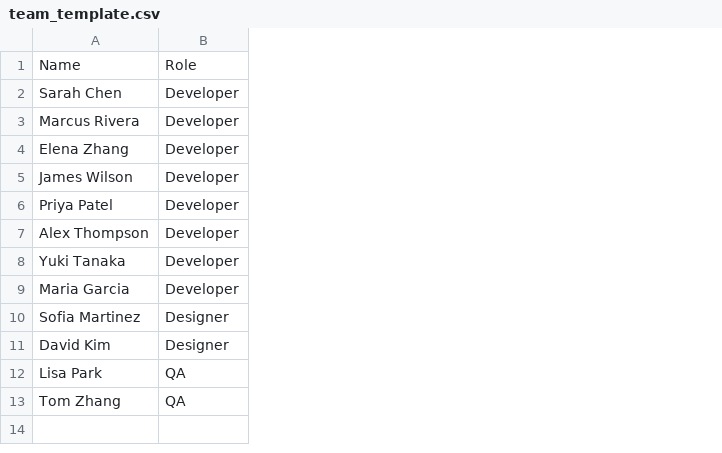
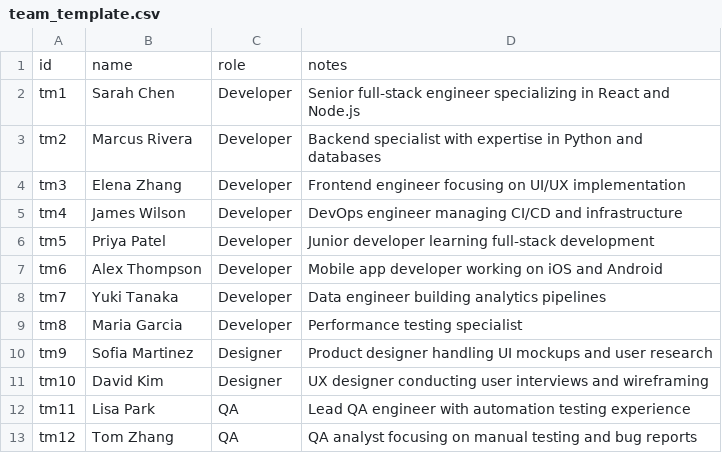
Before and after one commit to shekhar992/smart-release-planner, a CSV file: sample-data/team_template.csv, drawn as a sheet; removed rows and columns are numbered as before the commit, all else as after; the diff names each change by its address in the sheet, - before the commit and + after, or states it on an @@ line.

```diff
--- a/sample-data/team_template.csv
+++ b/sample-data/team_template.csv
+column A, rows 2-13: tm1 | tm2 | tm3 | tm4 | tm5 | tm6 | tm7 | tm8 | tm9 | tm10 | tm11 | tm12
+column D, rows 2-13: Senior full-stack engineer specializing in React and Node.js | Backend specialist with expertise in Python and databases | Frontend engineer focusing on UI/UX implementation | DevOps engineer managing CI/CD and infrastructure | Junior developer learning full-stack development | Mobile app developer working on iOS and Android | Data engineer building analytics pipelines | Performance testing specialist | Product designer handling UI mockups and user research | UX designer conducting user interviews and wireframing | Lead QA engineer with automation testing experience | QA analyst focusing on manual testing and bug reports
-row 1: Name | Role
+row 1: id | name | role | notes
```
Also changed, not shown: sample-data/holidays_template.csv, sample-data/pto_template.csv, 34 other files.
